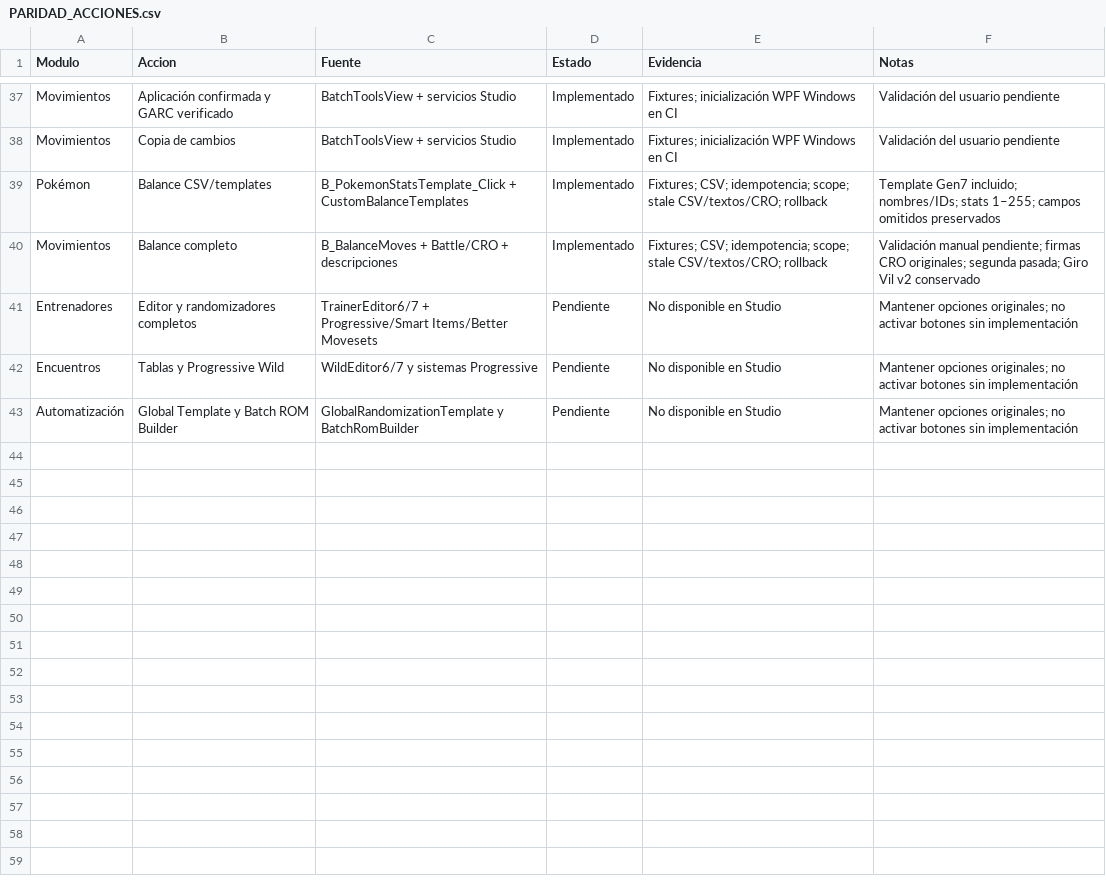
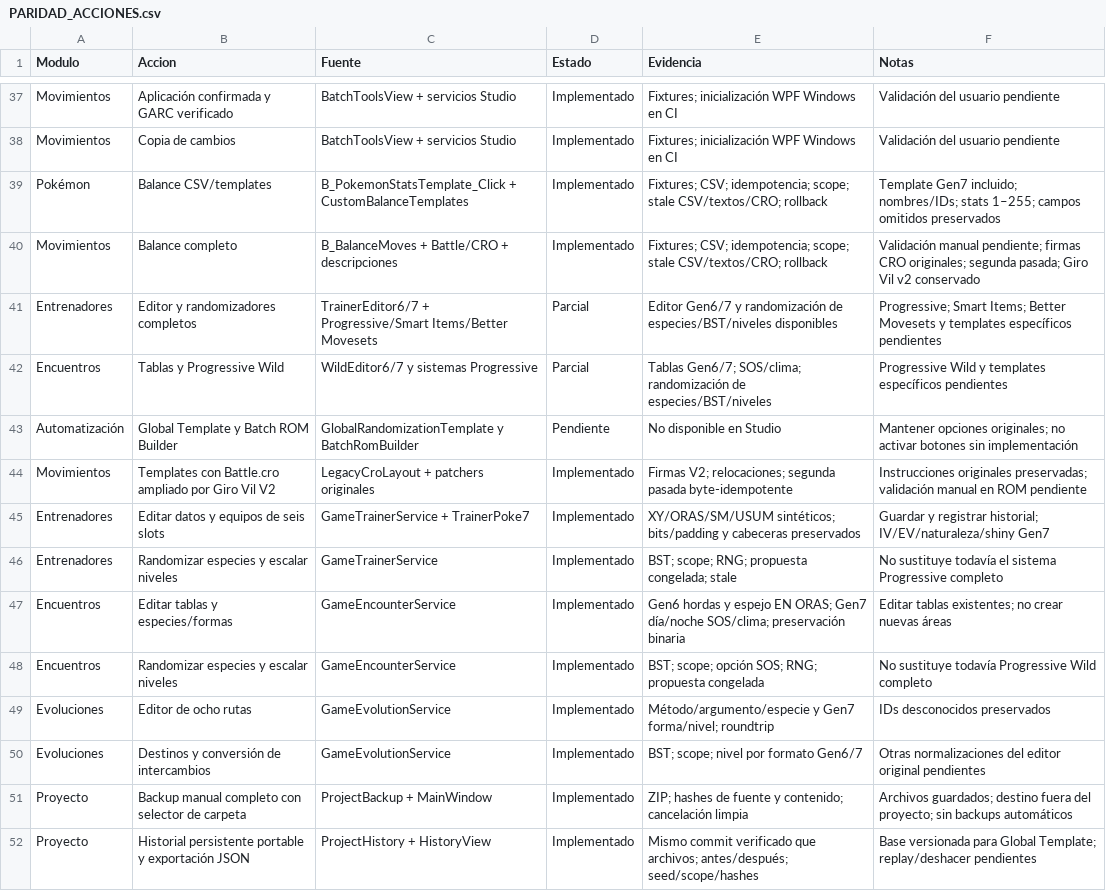
Before and after one commit to joanjuz/Definitive-Randomizer, a CSV file: docs/3ds-progressive/PARIDAD_ACCIONES.csv, drawn as a sheet; only a part is shown, gaps mark what is left out.

Commit message:
v0.7.0: fix expanded CRO templates; add trainers, encounters, evolutions, backup and history

```diff
--- a/docs/3ds-progressive/PARIDAD_ACCIONES.csv
+++ b/docs/3ds-progressive/PARIDAD_ACCIONES.csv
@@ -40,4 +40,13 @@ Pokémon,Balance CSV/templates,B_PokemonStatsTemplate_Click + CustomBalanceTempl
 Movimientos,Balance completo,B_BalanceMoves + Battle/CRO + descripciones,Implementado,Fixtures; CSV; idempotencia; scope; stale CSV/textos/CRO; rollback,Validación manual pendiente; firmas CRO originales; segunda pasada; Giro Vil v2 conservado
-Entrenadores,Editor y randomizadores completos,TrainerEditor6/7 + Progressive/Smart Items/Better Movesets,Pendiente,No disponible en Studio,Mantener opciones originales; no activar botones sin implementación
-Encuentros,Tablas y Progressive Wild,WildEditor6/7 y sistemas Progressive,Pendiente,No disponible en Studio,Mantener opciones originales; no activar botones sin implementación
+Entrenadores,Editor y randomizadores completos,TrainerEditor6/7 + Progressive/Smart Items/Better Movesets,Parcial,Editor Gen6/7 y randomización de especies/BST/niveles disponibles,Progressive; Smart Items; Better Movesets y templates específicos pendientes
+Encuentros,Tablas y Progressive Wild,WildEditor6/7 y sistemas Progressive,Parcial,Tablas Gen6/7; SOS/clima; randomización de especies/BST/niveles,Progressive Wild y templates específicos pendientes
 Automatización,Global Template y Batch ROM Builder,GlobalRandomizationTemplate y BatchRomBuilder,Pendiente,No disponible en Studio,Mantener opciones originales; no activar botones sin implementación
+Movimientos,Templates con Battle.cro ampliado por Giro Vil V2,LegacyCroLayout + patchers originales,Implementado,Firmas V2; relocaciones; segunda pasada byte-idempotente,Instrucciones originales preservadas; validación manual en ROM pendiente
+Entrenadores,Editar datos y equipos de seis slots,GameTrainerService + TrainerPoke7,Implementado,XY/ORAS/SM/USUM sintéticos; bits/padding y cabeceras preservados,Guardar y registrar historial; IV/EV/naturaleza/shiny Gen7
+Entrenadores,Randomizar especies y escalar niveles,GameTrainerService,Implementado,BST; scope; RNG; propuesta congelada; stale,No sustituye todavía el sistema Progressive completo
+Encuentros,Editar tablas y especies/formas,GameEncounterService,Implementado,Gen6 hordas y espejo EN ORAS; Gen7 día/noche SOS/clima; preservación binaria,Editar tablas existentes; no crear nuevas áreas
+Encuentros,Randomizar especies y escalar niveles,GameEncounterService,Implementado,BST; scope; opción SOS; RNG; propuesta congelada,No sustituye todavía Progressive Wild completo
+Evoluciones,Editor de ocho rutas,GameEvolutionService,Implementado,Método/argumento/especie y Gen7 forma/nivel; roundtrip,IDs desconocidos preservados
+Evoluciones,Destinos y conversión de intercambios,GameEvolutionService,Implementado,BST; scope; nivel por formato Gen6/7,Otras normalizaciones del editor original pendientes
+Proyecto,Backup manual completo con selector de carpeta,ProjectBackup + MainWindow,Implementado,ZIP; hashes de fuente y contenido; cancelación limpia,Archivos guardados; destino fuera del proyecto; sin backups automáticos
+Proyecto,Historial persistente portable y exportación JSON,ProjectHistory + HistoryView,Implementado,Mismo commit verificado que archivos; antes/después; seed/scope/hashes,Base versionada para Global Template; replay/deshacer pendientes
```
Also changed, not shown: 33 other files.
